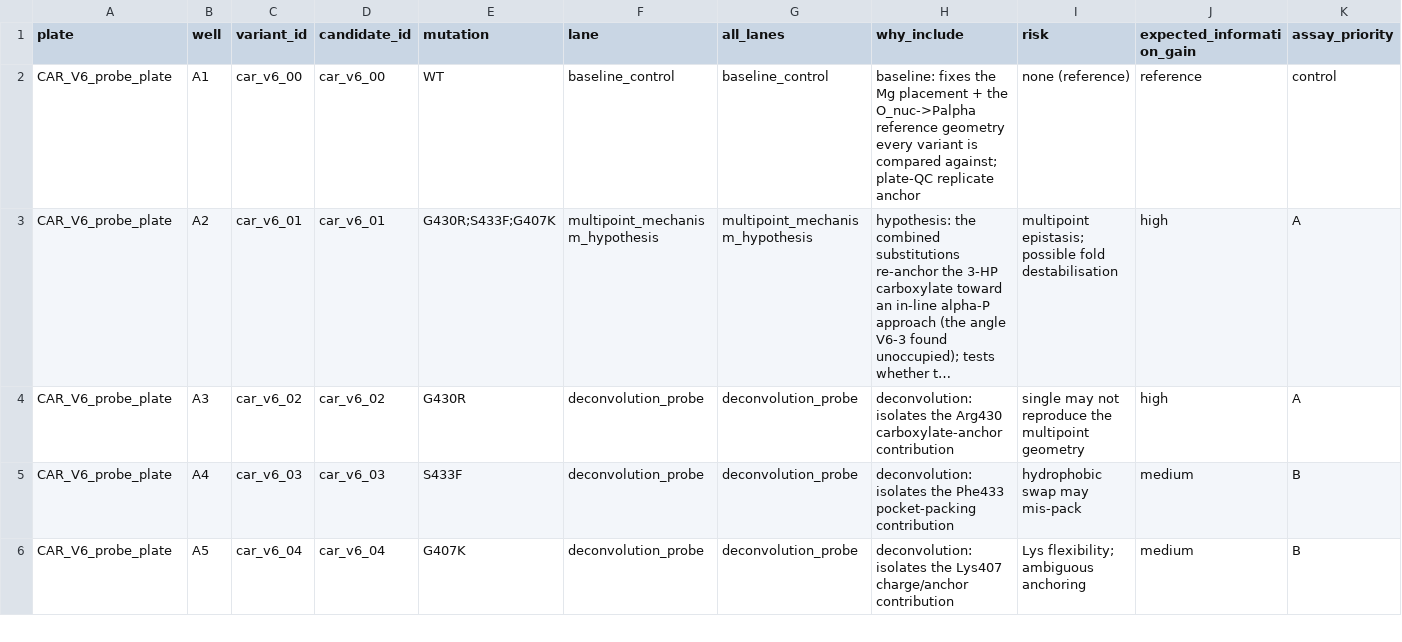
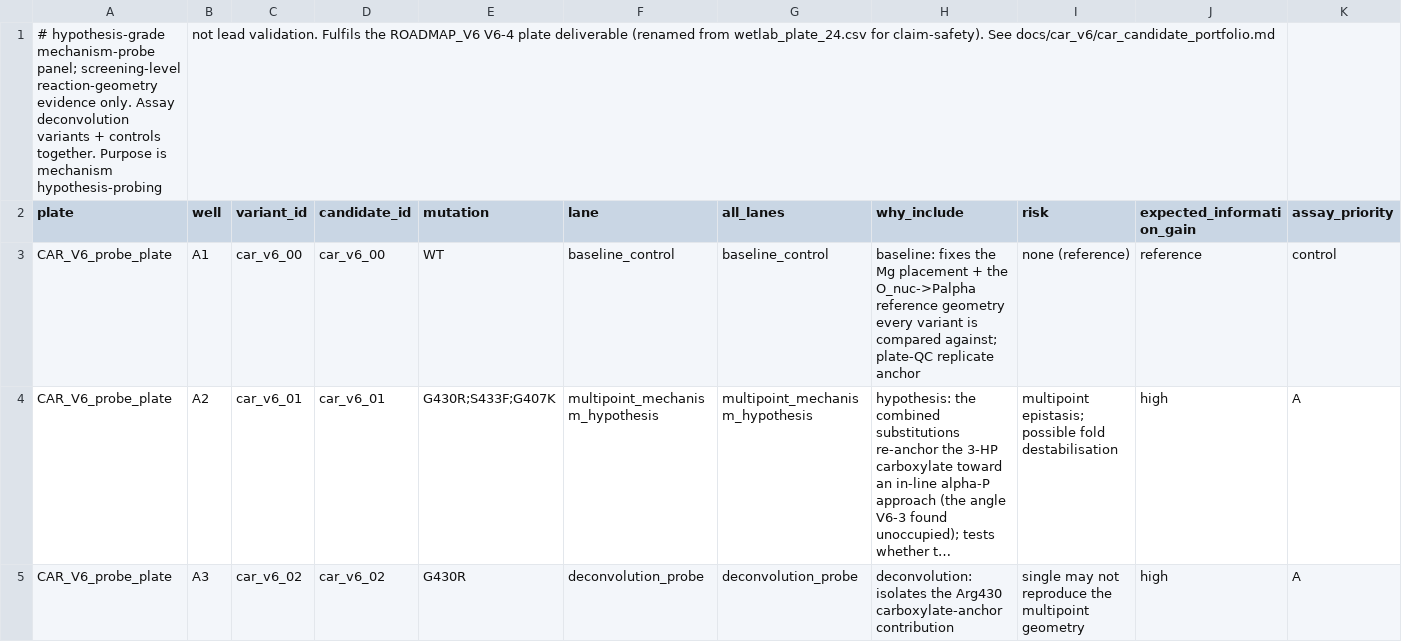
Before and after one commit to jeageon/evoliez, a CSV file: outputs/car_v6/mechanism_probe_plate.csv (was outputs/car_v6/wetlab_plate_24.csv), drawn as a sheet; only a part is shown; the shorter side is filled out with more unchanged rows; long unchanged cells end in …; rows hold the shown columns only; the diff names each change by its address in the sheet, - before the commit and + after, or states it on an @@ line.

```diff
--- a/outputs/car_v6/wetlab_plate_24.csv
+++ b/outputs/car_v6/mechanism_probe_plate.csv
+row 1: # hypothesis-grade mechanism-probe panel; screening-level reaction-geometry evidence only. Assay deconvolution variants + controls together. Purpose is mechanism hypothesis-probing | not lead validation. Fulfils the ROADMAP_V6 V6-4 plate deliverable (renamed from wetlab_plate_24.csv for claim-safety). See docs/car_v6/car_candidate_portfolio.md
```
Also changed, not shown: 4 other files.
